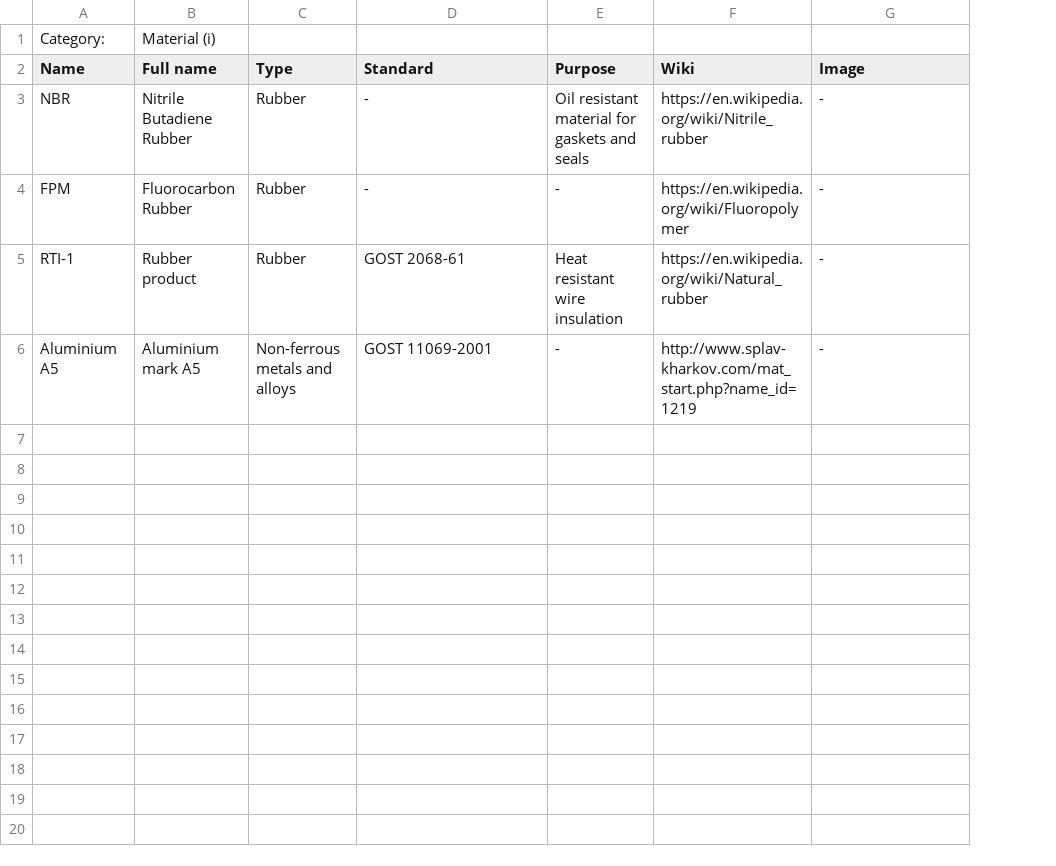
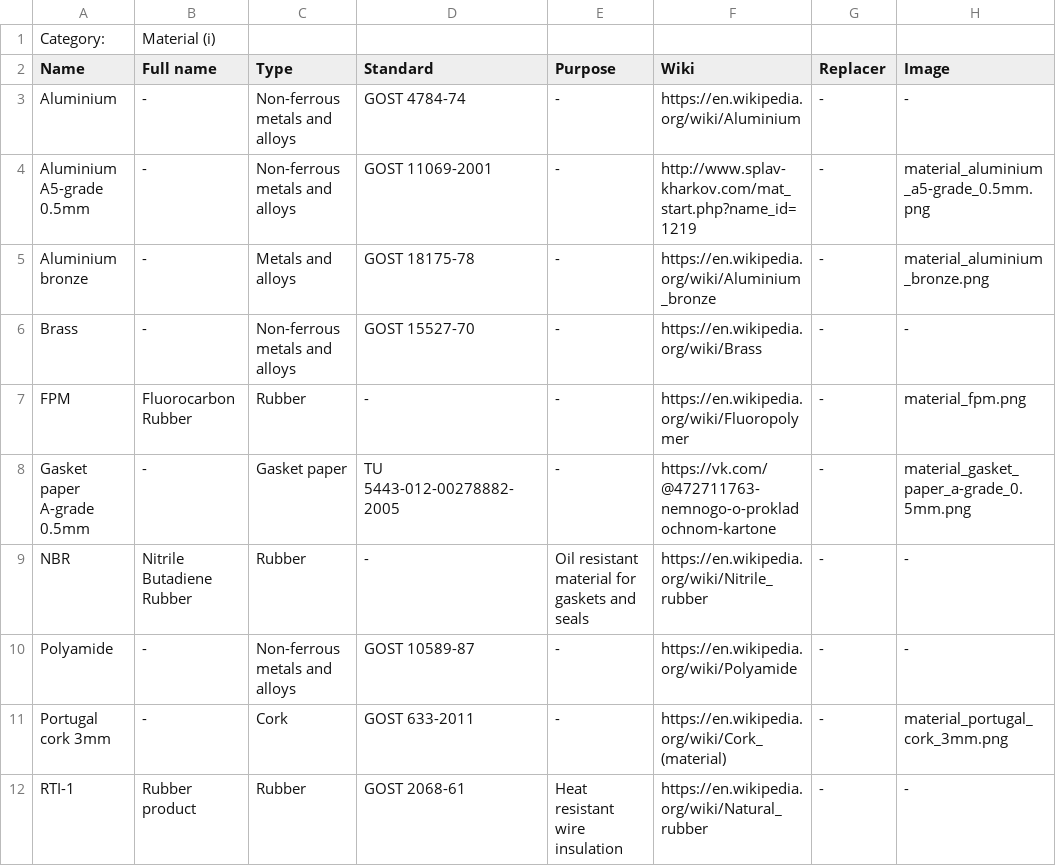
Before and after one commit to pazukdev/bearings-info, a CSV file: backend/src/main/resources/static/material.csv, drawn as a sheet; removed rows and columns are numbered as before the commit, all else as after; the diff names each change by its address in the sheet, - before the commit and + after, or states it on an @@ line.

```diff
--- a/backend/src/main/resources/static/material.csv
+++ b/backend/src/main/resources/static/material.csv
+column G (Replacer), row 9: -; row 12: -
+row 3: Aluminium | - | Non-ferrous metals and alloys | GOST 4784-74 | - | https://en.wikipedia.org/wiki/Aluminium | - | -
+row 4: Aluminium A5-grade 0.5mm | - | Non-ferrous metals and alloys | GOST 11069-2001 | - | http://www.splav-kharkov.com/mat_start.php?name_id=1219 | - | material_aluminium_a5-grade_0.5mm.png
+row 5: Aluminium bronze | - | Metals and alloys | GOST 18175-78 | - | https://en.wikipedia.org/wiki/Aluminium_bronze | - | material_aluminium_bronze.png
+row 6: Brass | - | Non-ferrous metals and alloys | GOST 15527-70 | - | https://en.wikipedia.org/wiki/Brass | - | -
+row 7: FPM | Fluorocarbon Rubber | Rubber | - | - | https://en.wikipedia.org/wiki/Fluoropolymer | - | material_fpm.png
+row 8: Gasket paper A-grade 0.5mm | - | Gasket paper | TU 5443-012-00278882-2005 | - | https://vk.com/@472711763-nemnogo-o-prokladochnom-kartone | - | material_gasket_paper_a-grade_0.5mm.png
-row 4: FPM | Fluorocarbon Rubber | Rubber | - | - | https://en.wikipedia.org/wiki/Fluoropolymer | -
+row 10: Polyamide | - | Non-ferrous metals and alloys | GOST 10589-87 | - | https://en.wikipedia.org/wiki/Polyamide | - | -
+row 11: Portugal cork 3mm | - | Cork | GOST 633-2011 | - | https://en.wikipedia.org/wiki/Cork_(material) | - | material_portugal_cork_3mm.png
-row 6: Aluminium A5 | Aluminium mark A5 | Non-ferrous metals and alloys | GOST 11069-2001 | - | http://www.splav-kharkov.com/mat_start.php?name_id=1219 | -
```
Also changed, not shown: backend/src/main/resources/static/cage.csv, backend/src/main/resources/static/gasket.csv, 9 other files.
